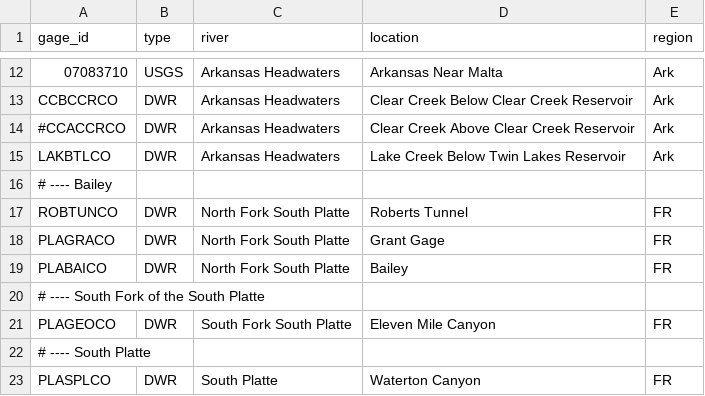
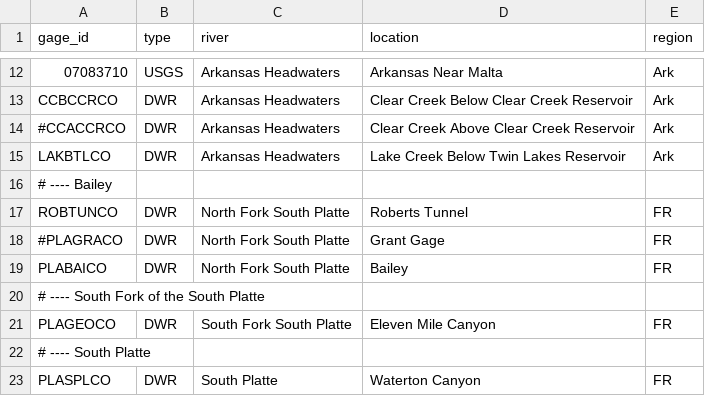
Before and after one commit to mikebannis/rivergraphs, a CSV file: app/gages.csv, drawn as a sheet; only a part is shown, gaps mark what is left out.

Commit message:
hide grant gage

```diff
--- a/app/gages.csv
+++ b/app/gages.csv
@@ -17,3 +17,3 @@ LAKBTLCO,DWR,Arkansas Headwaters,Lake Creek Below Twin Lakes Reservoir,Ark
 ROBTUNCO,DWR,North Fork South Platte,Roberts Tunnel,FR
-PLAGRACO,DWR,North Fork South Platte,Grant Gage,FR
+#PLAGRACO,DWR,North Fork South Platte,Grant Gage,FR
 PLABAICO,DWR,North Fork South Platte,Bailey,FR
```
